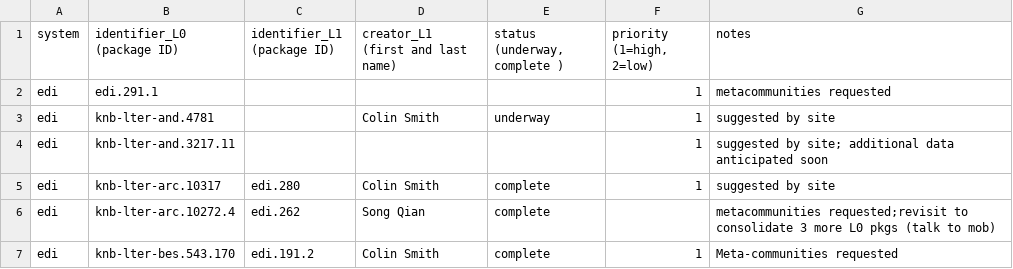
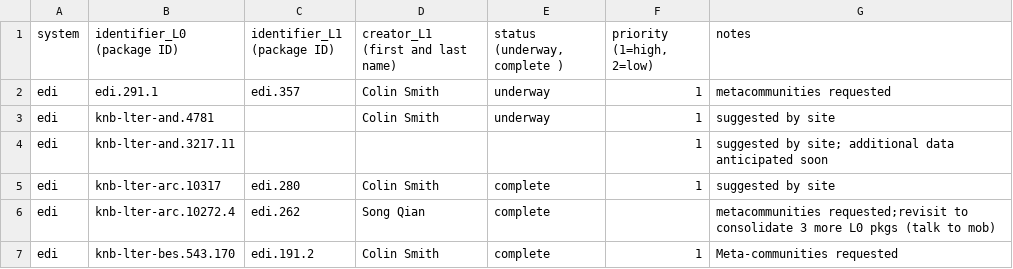
Before and after one commit to EDIorg/ecocomDP, a CSV file: documentation/processing_queue/data_processing_queue.csv, drawn as a sheet; only a part is shown.

Commit message:
Begin edi.291 conversion

```diff
--- a/documentation/processing_queue/data_processing_queue.csv
+++ b/documentation/processing_queue/data_processing_queue.csv
@@ -1,3 +1,3 @@
 system,identifier_L0 (package ID),identifier_L1 (package ID),creator_L1 (first and last name),"status (underway, complete )","priority (1=high, 2=low)",notes
-edi,edi.291.1,,,,1,metacommunities requested
+edi,edi.291.1,edi.357,Colin Smith,underway,1,metacommunities requested
 edi,knb-lter-and.4781,,Colin Smith,underway,1,suggested by site
```
